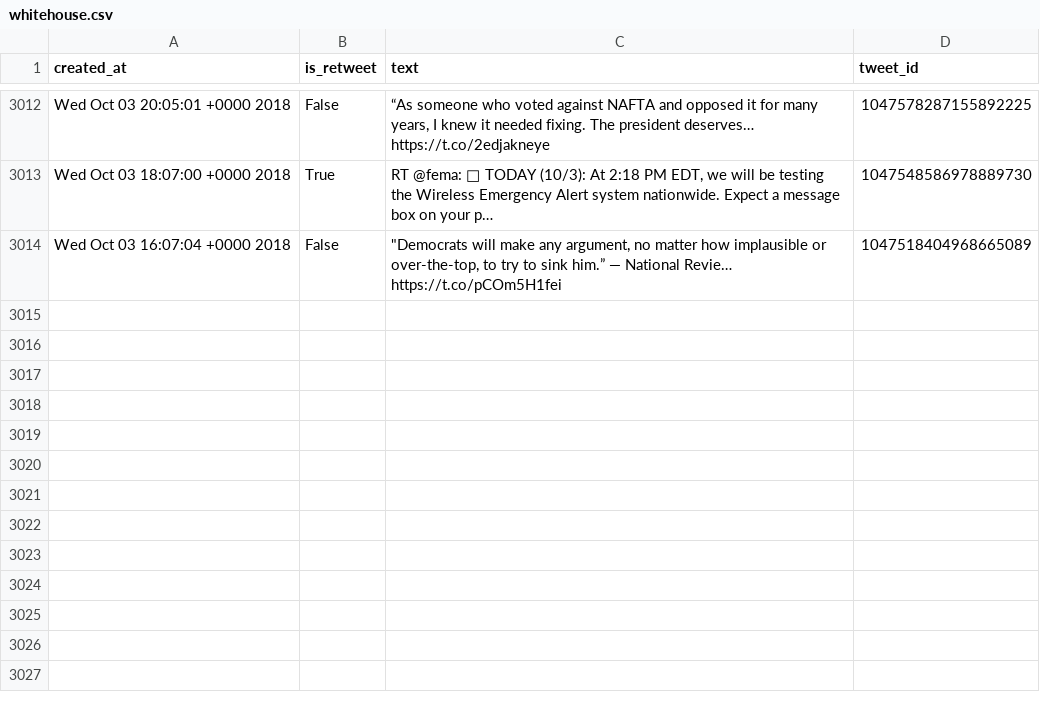
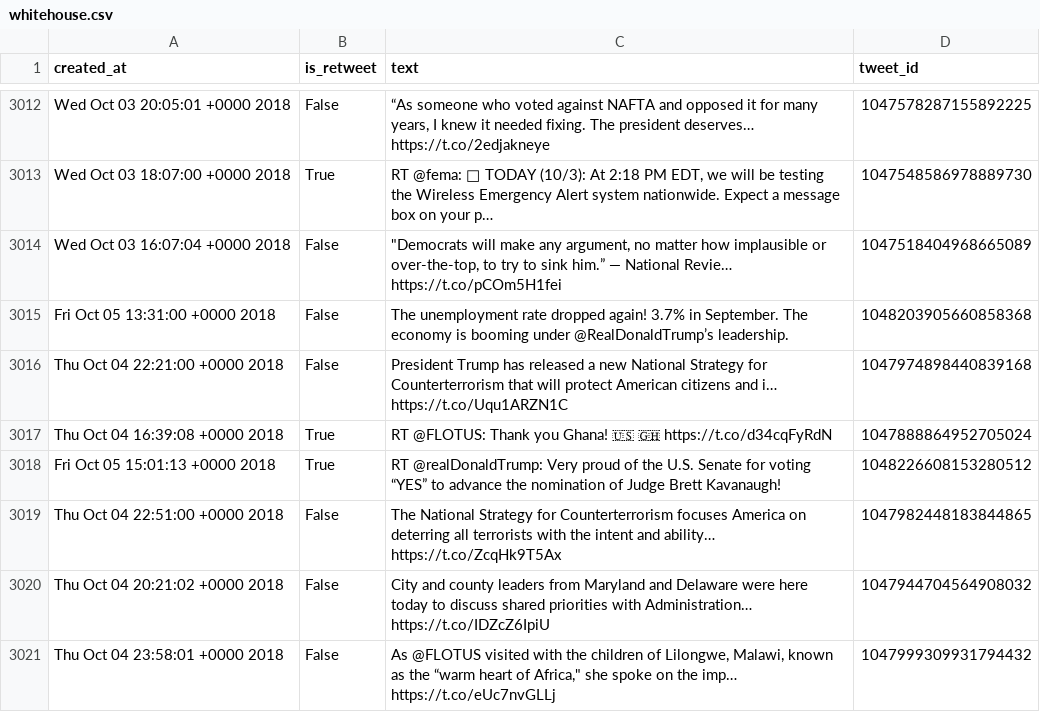
Before and after one commit to cpenalobel/sportsdata, a CSV file: twets/whitehouse.csv, drawn as a sheet; only a part is shown, gaps mark what is left out; the diff names each change by its address in the sheet, - before the commit and + after, or states it on an @@ line.

```diff
--- a/twets/whitehouse.csv
+++ b/twets/whitehouse.csv
+row 3015: Fri Oct 05 13:31:00 +0000 2018 | False | The unemployment rate dropped again! 3.7% in September. The economy is booming under @RealDonaldTrump’s leadership. | 1048203905660858368
+row 3016: Thu Oct 04 22:21:00 +0000 2018 | False | President Trump has released a new National Strategy for Counterterrorism that will protect American citizens and i… https://t.co/Uqu1ARZN1C | 1047974898440839168
+row 3017: Thu Oct 04 16:39:08 +0000 2018 | True | RT @FLOTUS: Thank you Ghana! 🇺🇸 🇬🇭 https://t.co/d34cqFyRdN | 1047888864952705024
+row 3018: Fri Oct 05 15:01:13 +0000 2018 | True | RT @realDonaldTrump: Very proud of the U.S. Senate for voting “YES” to advance the nomination of Judge Brett Kavanaugh! | 1048226608153280512
+row 3019: Thu Oct 04 22:51:00 +0000 2018 | False | The National Strategy for Counterterrorism focuses America on deterring all terrorists with the intent and ability… https://t.co/ZcqHk9T5Ax | 1047982448183844865
+row 3020: Thu Oct 04 20:21:02 +0000 2018 | False | City and county leaders from Maryland and Delaware were here today to discuss shared priorities with Administration… https://t.co/IDZcZ6IpiU | 1047944704564908032
+row 3021: Thu Oct 04 23:58:01 +0000 2018 | False | As @FLOTUS visited with the children of Lilongwe, Malawi, known as the “warm heart of Africa," she spoke on the imp… https://t.co/eUc7nvGLLj | 1047999309931794432
```
Also changed, not shown: twets/potus.csv, twets/realdonaldtrump.csv, 1 other file.
